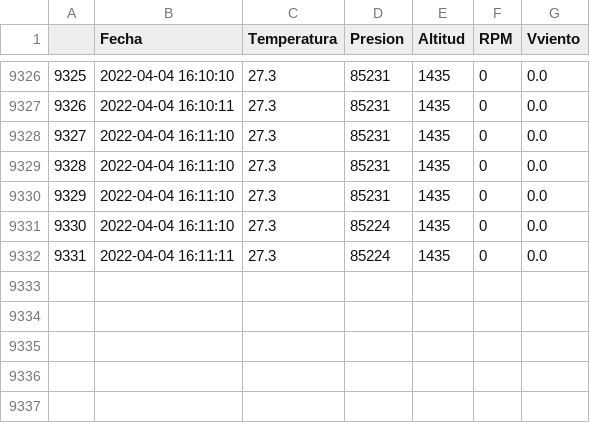
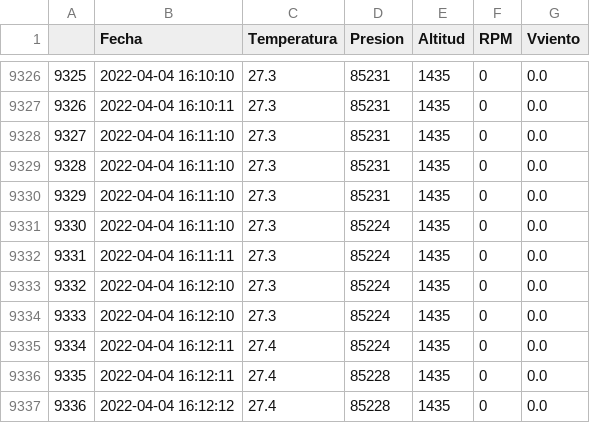
Before and after one commit to AndresG25/NuevaPrueba, a CSV file: data1.csv, drawn as a sheet; only a part is shown, gaps mark what is left out.

```diff
--- a/data1.csv
+++ b/data1.csv
@@ -9332 +9332,6 @@
 "9331",2022-04-04 16:11:11,"27.3","85224","1435","0","0.0"
+"9332",2022-04-04 16:12:10,"27.3","85224","1435","0","0.0"
+"9333",2022-04-04 16:12:10,"27.3","85224","1435","0","0.0"
+"9334",2022-04-04 16:12:11,"27.4","85224","1435","0","0.0"
+"9335",2022-04-04 16:12:11,"27.4","85228","1435","0","0.0"
+"9336",2022-04-04 16:12:12,"27.4","85228","1435","0","0.0"
```
Also changed, not shown: 1 other file.
